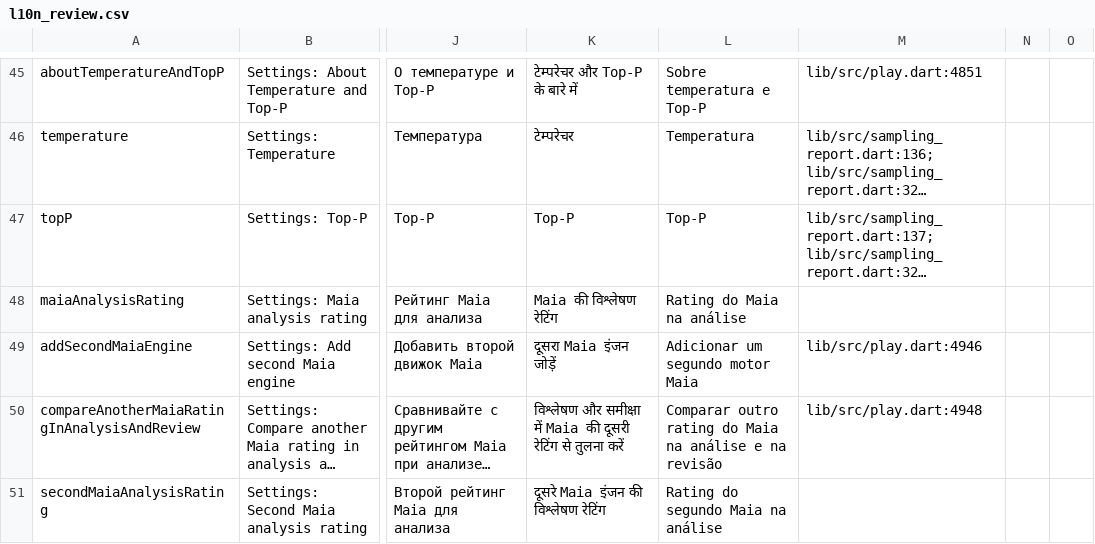
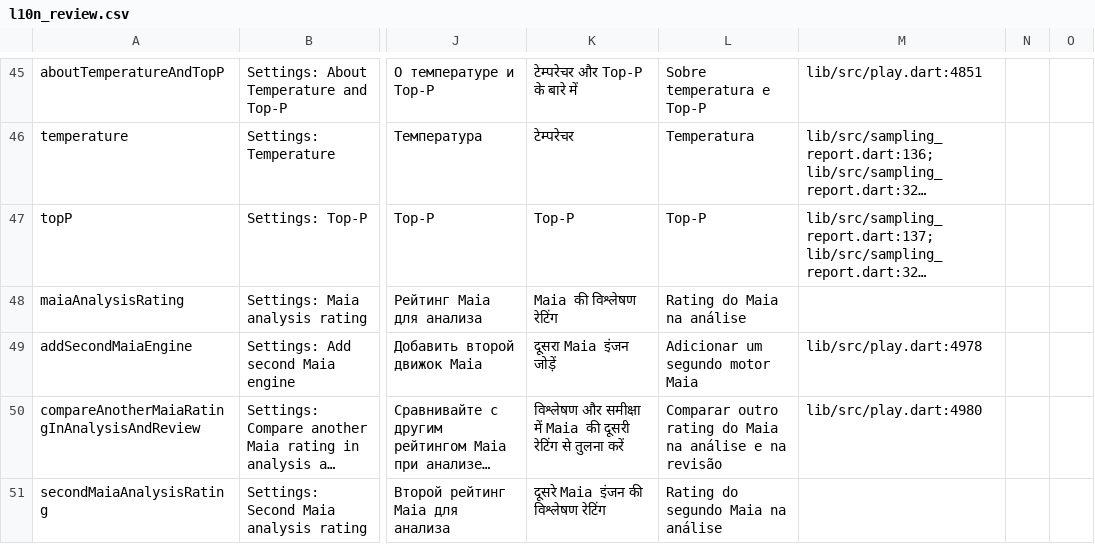
Before and after one commit to Dash1971/maia-chess-android-preview, a CSV file: docs/l10n_review.csv, drawn as a sheet; only a part is shown, gaps mark what is left out; long unchanged cells end in …; the diff covers the shown part only; the diff names each change by its address in the sheet, - before the commit and + after, or states it on an @@ line.

```diff
--- a/docs/l10n_review.csv
+++ b/docs/l10n_review.csv
-M49: lib/src/play.dart:4946
+M49: lib/src/play.dart:4978
-M50: lib/src/play.dart:4948
+M50: lib/src/play.dart:4980
```
Also changed, not shown: 1 added row and 27 edited cells elsewhere in this file, 25 other files.
